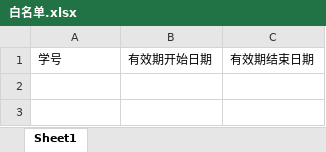
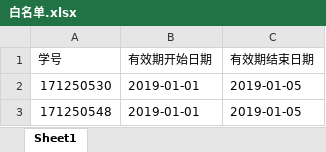
Before and after one commit to tonywang1945yes/DormitoryAccessSystem, an Excel workbook: 白名单.xlsx, sheet Sheet1, drawn as a sheet; values as stored, in another font and other column widths than the file's, no borders; the diff names each change by its address in the sheet, - before the commit and + after, or states it on an @@ line.

```diff
--- a/白名单.xlsx (sheet Sheet1)
+++ b/白名单.xlsx (sheet Sheet1)
+row 2: 171250530 | 2019-01-01 | 2019-01-05
+row 3: 171250548 | 2019-01-01 | 2019-01-05
```
Also changed, not shown: 关注学生名单.xlsx, 38 other files.
